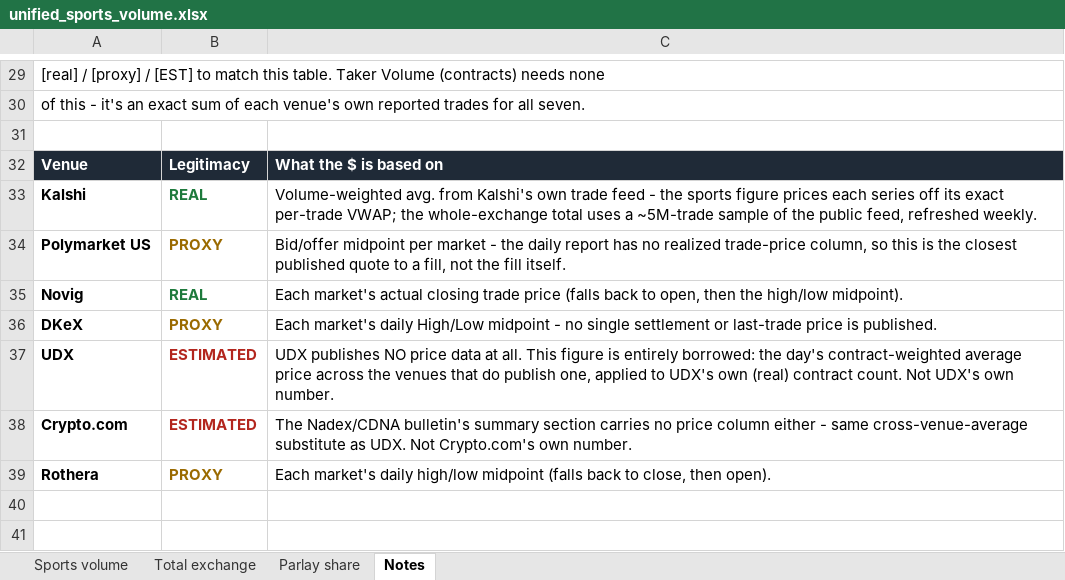
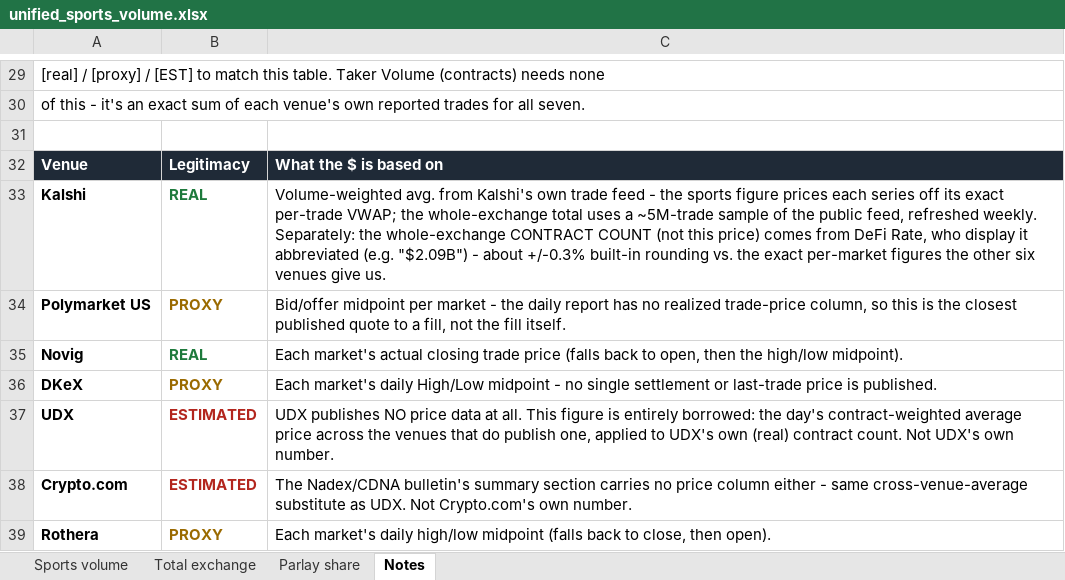
Before and after one commit to yager2/sports-volume, an Excel workbook: unified_sports_volume.xlsx, sheet Notes, drawn as a sheet; only a part is shown, gaps mark what is left out; values as stored, in another font and other column widths than the file's, no borders; the diff names each change by its address in the sheet, - before the commit and + after, or states it on an @@ line.

```diff
--- a/unified_sports_volume.xlsx (sheet Notes)
+++ b/unified_sports_volume.xlsx (sheet Notes)
-C33: …refreshed weekly.
+C33: …refreshed weekly. Separately: the whole-exchange CONTRACT COUNT (not this price) comes from DeFi Rate, who display it abbreviated (e.g. "$2.09B") - about +/-0.3% built-in rounding vs. the exact per-market figures the other six venues give us.
```
Also changed, not shown: 3 other files.
